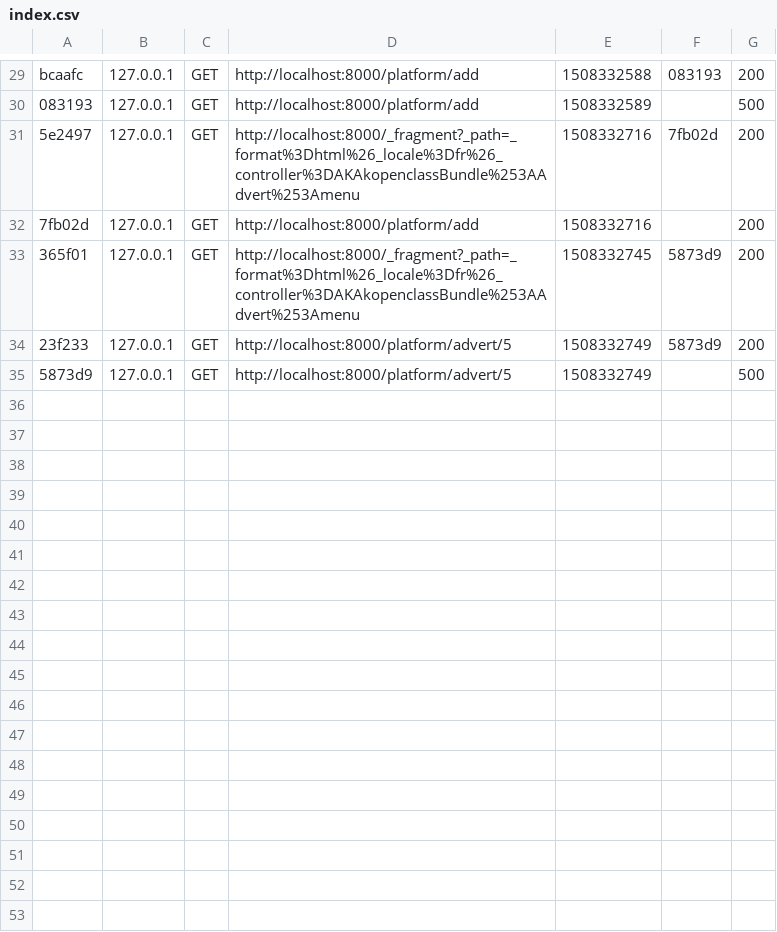
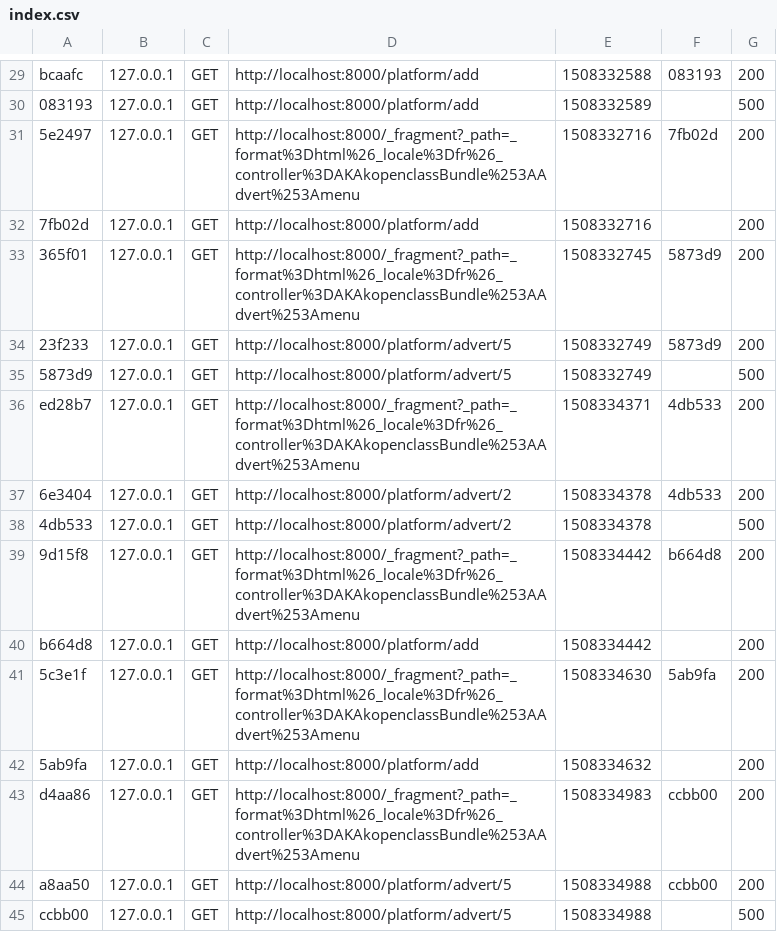
Before and after one commit to akoiaka/symfony-prise-en-main, a CSV file: var/cache/dev/profiler/index.csv, drawn as a sheet; only a part is shown, gaps mark what is left out.

```diff
--- a/var/cache/dev/profiler/index.csv
+++ b/var/cache/dev/profiler/index.csv
@@ -35 +35,11 @@ bcaafc,127.0.0.1,GET,http://localhost:8000/platform/add,1508332588,083193,200
 5873d9,127.0.0.1,GET,http://localhost:8000/platform/advert/5,1508332749,,500
+ed28b7,127.0.0.1,GET,http://localhost:8000/_fragment?_path=_format%3Dhtml%26_locale%3Dfr%26_controller%3DAKAkopenclassBundle%253AAdvert%253Amenu,1508334371,4db533,200
+6e3404,127.0.0.1,GET,http://localhost:8000/platform/advert/2,1508334378,4db533,200
+4db533,127.0.0.1,GET,http://localhost:8000/platform/advert/2,1508334378,,500
+9d15f8,127.0.0.1,GET,http://localhost:8000/_fragment?_path=_format%3Dhtml%26_locale%3Dfr%26_controller%3DAKAkopenclassBundle%253AAdvert%253Amenu,1508334442,b664d8,200
+b664d8,127.0.0.1,GET,http://localhost:8000/platform/add,1508334442,,200
+5c3e1f,127.0.0.1,GET,http://localhost:8000/_fragment?_path=_format%3Dhtml%26_locale%3Dfr%26_controller%3DAKAkopenclassBundle%253AAdvert%253Amenu,1508334630,5ab9fa,200
+5ab9fa,127.0.0.1,GET,http://localhost:8000/platform/add,1508334632,,200
+d4aa86,127.0.0.1,GET,http://localhost:8000/_fragment?_path=_format%3Dhtml%26_locale%3Dfr%26_controller%3DAKAkopenclassBundle%253AAdvert%253Amenu,1508334983,ccbb00,200
+a8aa50,127.0.0.1,GET,http://localhost:8000/platform/advert/5,1508334988,ccbb00,200
+ccbb00,127.0.0.1,GET,http://localhost:8000/platform/advert/5,1508334988,,500
```
Also changed, not shown: 24 other files.
